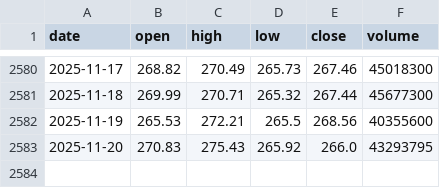
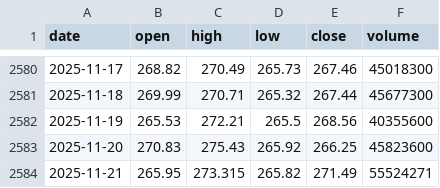
Before and after one commit to LukeGSW/AnalisiCiclica-AAPL, a CSV file: data/AAPL/historical_data.csv, drawn as a sheet; only a part is shown, gaps mark what is left out.

```diff
--- a/data/AAPL/historical_data.csv
+++ b/data/AAPL/historical_data.csv
@@ -2582,2 +2582,3 @@ date,open,high,low,close,volume
 2025-11-19,265.53,272.21,265.5,268.56,40355600
-2025-11-20,270.83,275.43,265.92,266.0,43293795
+2025-11-20,270.83,275.43,265.92,266.25,45823600
+2025-11-21,265.95,273.315,265.82,271.49,55524271
```
Also changed, not shown: data/AAPL/signals.csv, 3 other files.
